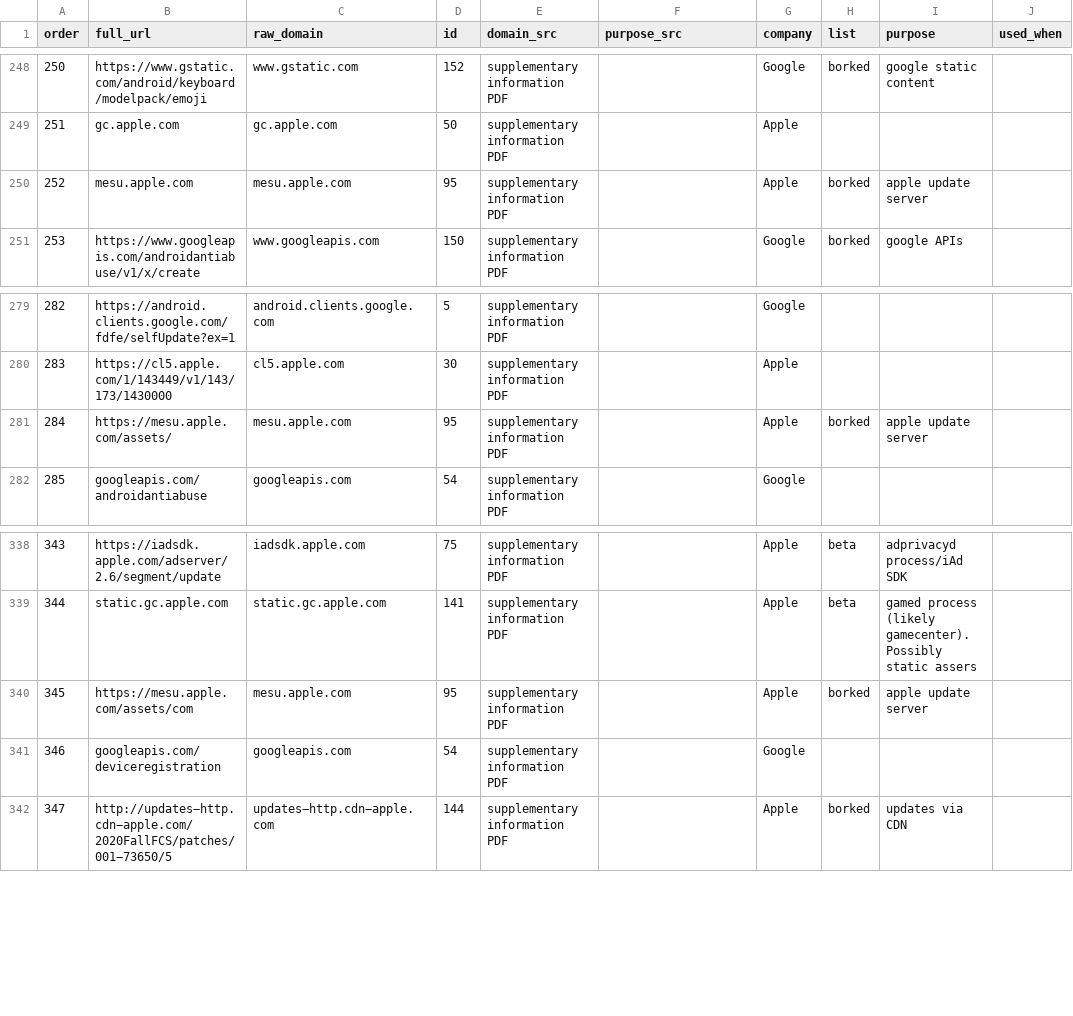
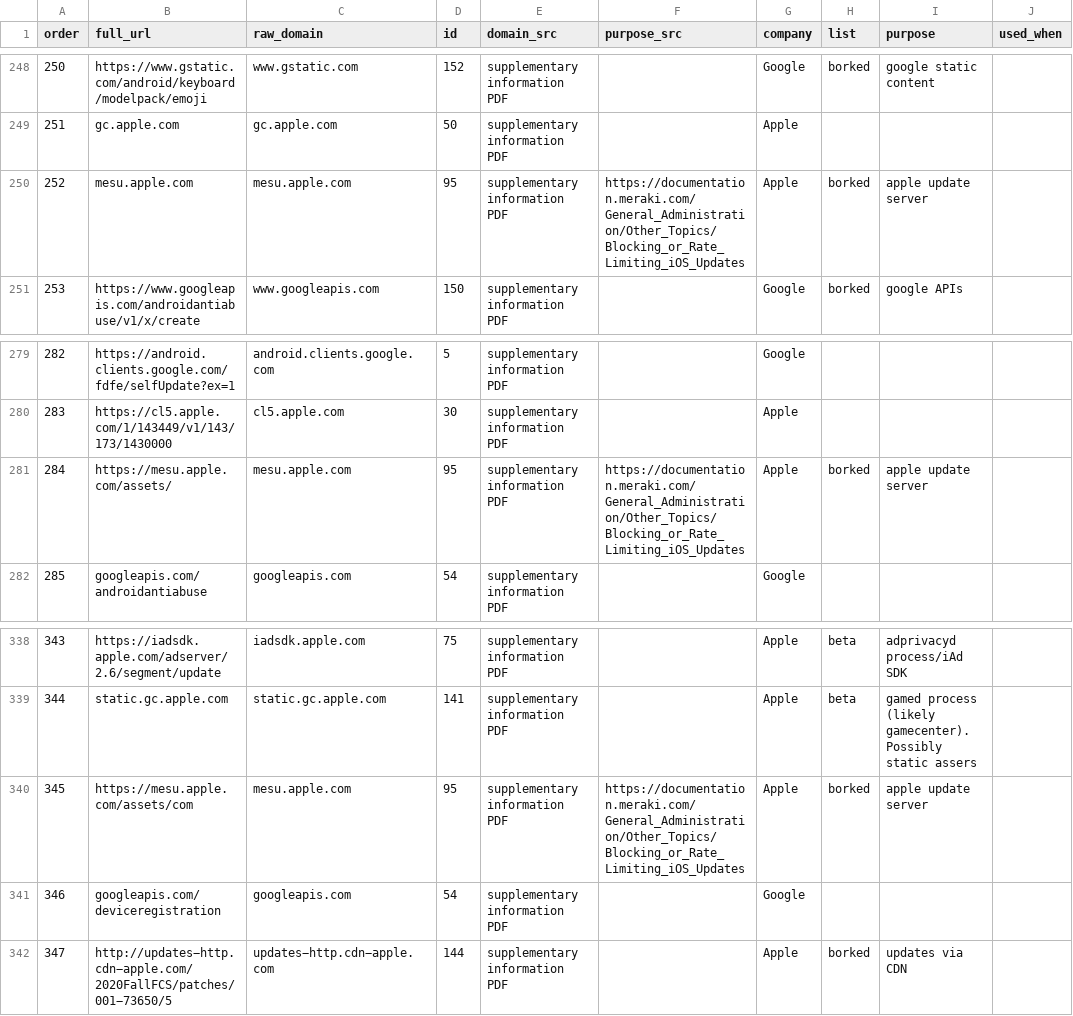
Before and after one commit to MoralCode/pihole-antitelemetry, a CSV file: domains.csv, drawn as a sheet; only a part is shown, gaps mark what is left out; the diff names each change by its address in the sheet, - before the commit and + after, or states it on an @@ line.

Commit message:
cite purpose source for all mesu.apple.com domains

```diff
--- a/domains.csv
+++ b/domains.csv
-F250 (purpose_src): (empty)
+F250 (purpose_src): https://documentation.meraki.com/General_Administration/Other_Topics/Blocking_or_Rate_Limiting_iOS_Updates
-F281 (purpose_src): (empty)
+F281 (purpose_src): https://documentation.meraki.com/General_Administration/Other_Topics/Blocking_or_Rate_Limiting_iOS_Updates
-F340 (purpose_src): (empty)
+F340 (purpose_src): https://documentation.meraki.com/General_Administration/Other_Topics/Blocking_or_Rate_Limiting_iOS_Updates
```
